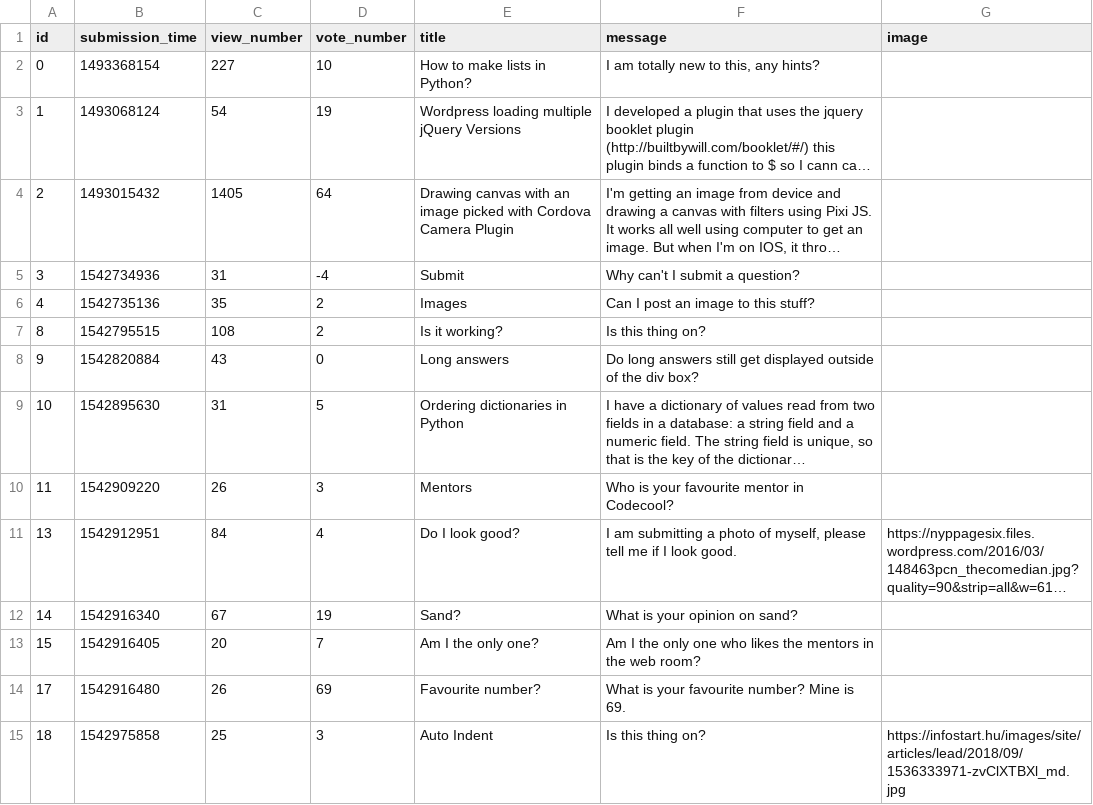
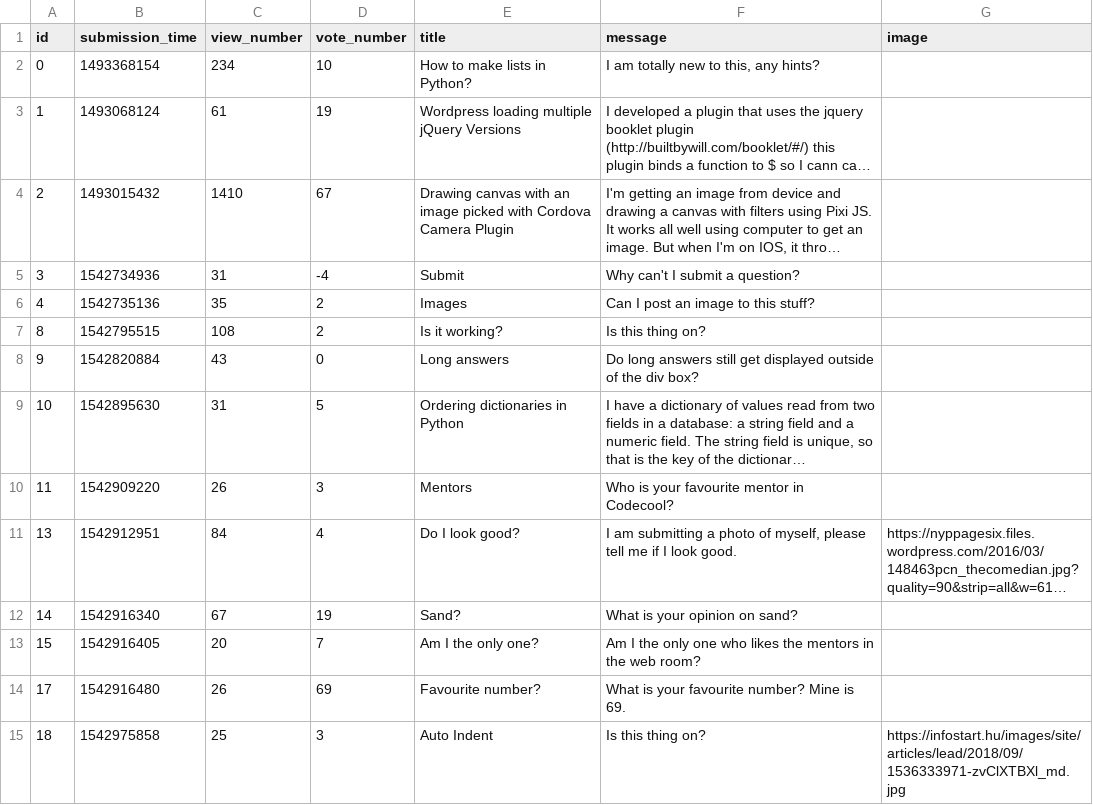
Before and after one commit to gaborBKI/ask-mate-python, a CSV file: question.csv, drawn as a sheet; long unchanged cells end in …; the diff names each change by its address in the sheet, - before the commit and + after, or states it on an @@ line.

```diff
--- a/question.csv
+++ b/question.csv
-C2 (view_number): 227
+C2 (view_number): 234
-C3 (view_number): 54
+C3 (view_number): 61
-C4 (view_number): 1405
+C4 (view_number): 1410
-D4 (vote_number): 64
+D4 (vote_number): 67
```
Also changed, not shown: answer.csv, 4 other files.
